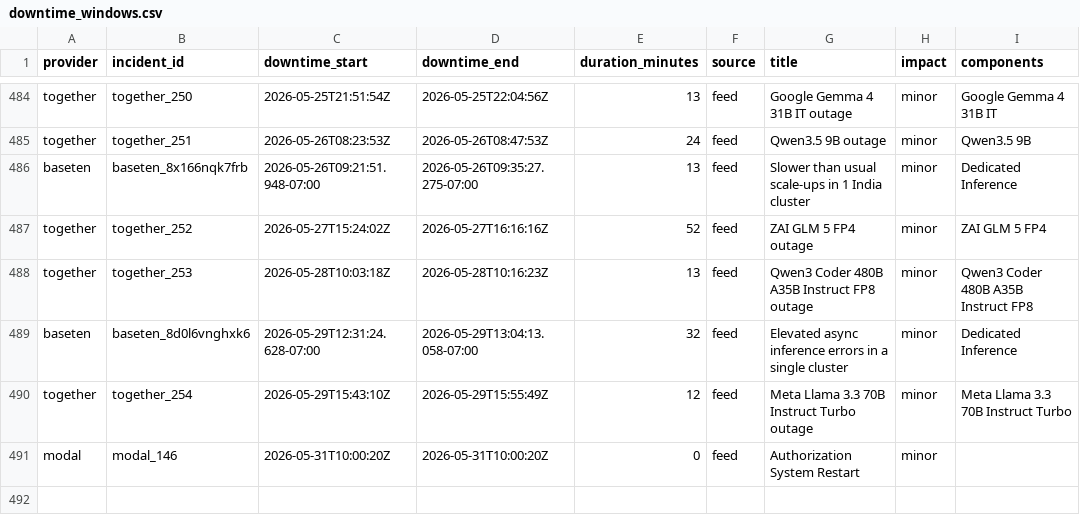
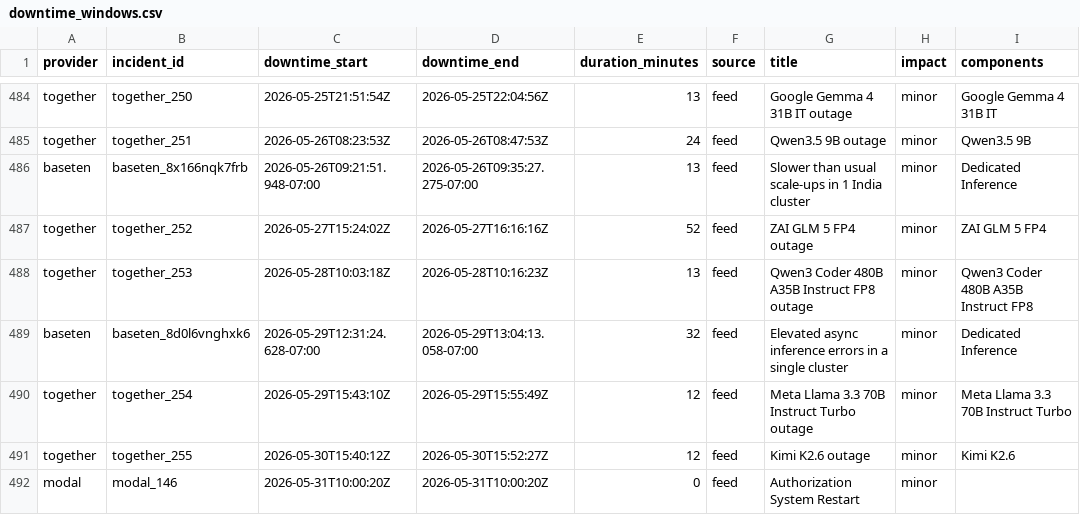
Before and after one commit to saranormous/inference_statuspage, a CSV file: parsed/downtime_windows.csv, drawn as a sheet; only a part is shown, gaps mark what is left out.

Commit message:
incidents: 2026-05-30T18:21:53Z

```diff
--- a/parsed/downtime_windows.csv
+++ b/parsed/downtime_windows.csv
@@ -490,2 +490,3 @@ baseten,baseten_8d0l6vnghxk6,2026-05-29T12:31:24.628-07:00,2026-05-29T13:04:13.0
 together,together_254,2026-05-29T15:43:10Z,2026-05-29T15:55:49Z,12,feed,Meta Llama 3.3 70B Instruct Turbo outage,minor,Meta Llama 3.3 70B Instruct Turbo
+together,together_255,2026-05-30T15:40:12Z,2026-05-30T15:52:27Z,12,feed,Kimi K2.6 outage,minor,Kimi K2.6
 modal,modal_146,2026-05-31T10:00:20Z,2026-05-31T10:00:20Z,0,feed,Authorization System Restart,minor,
```
Also changed, not shown: 3 other files.
